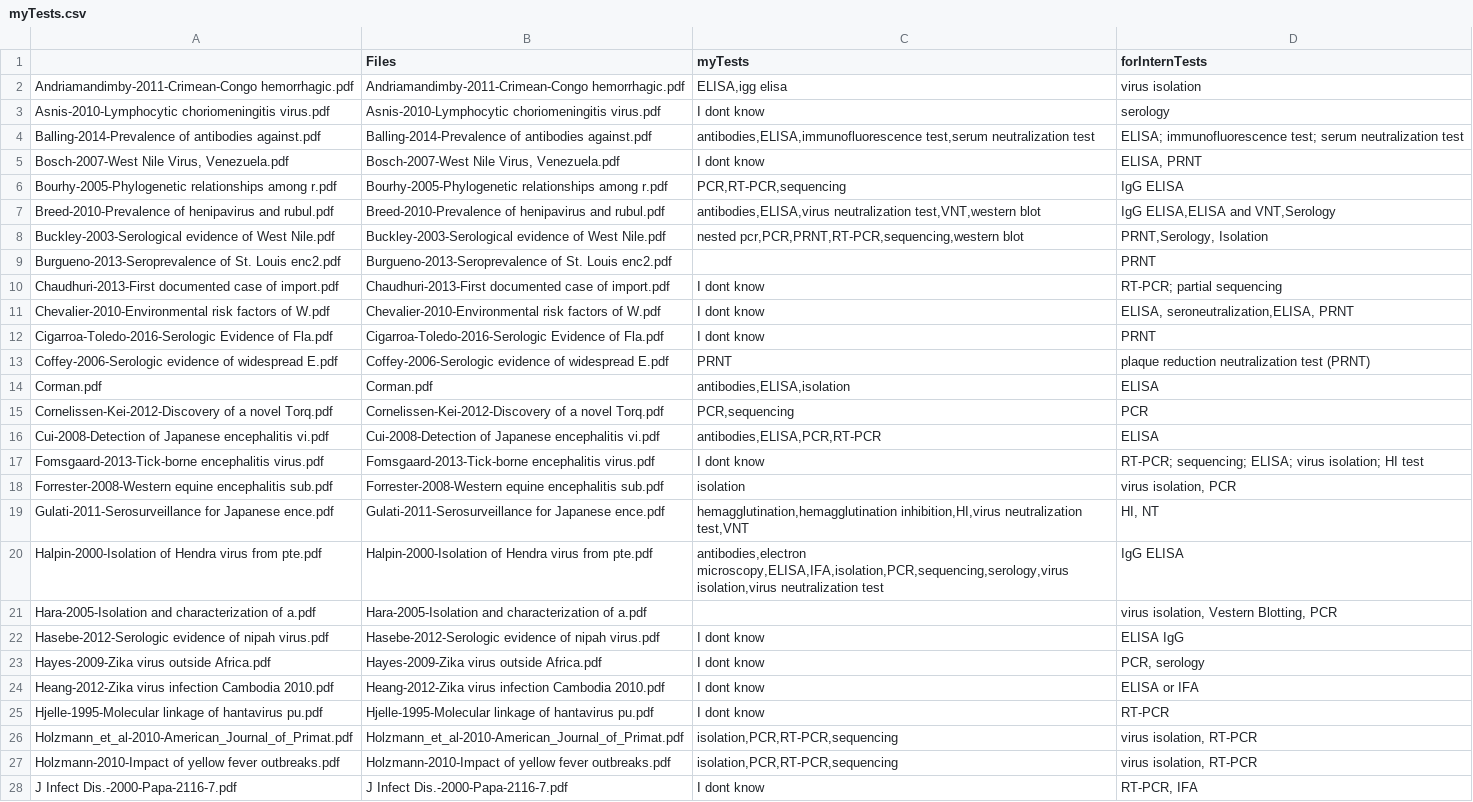
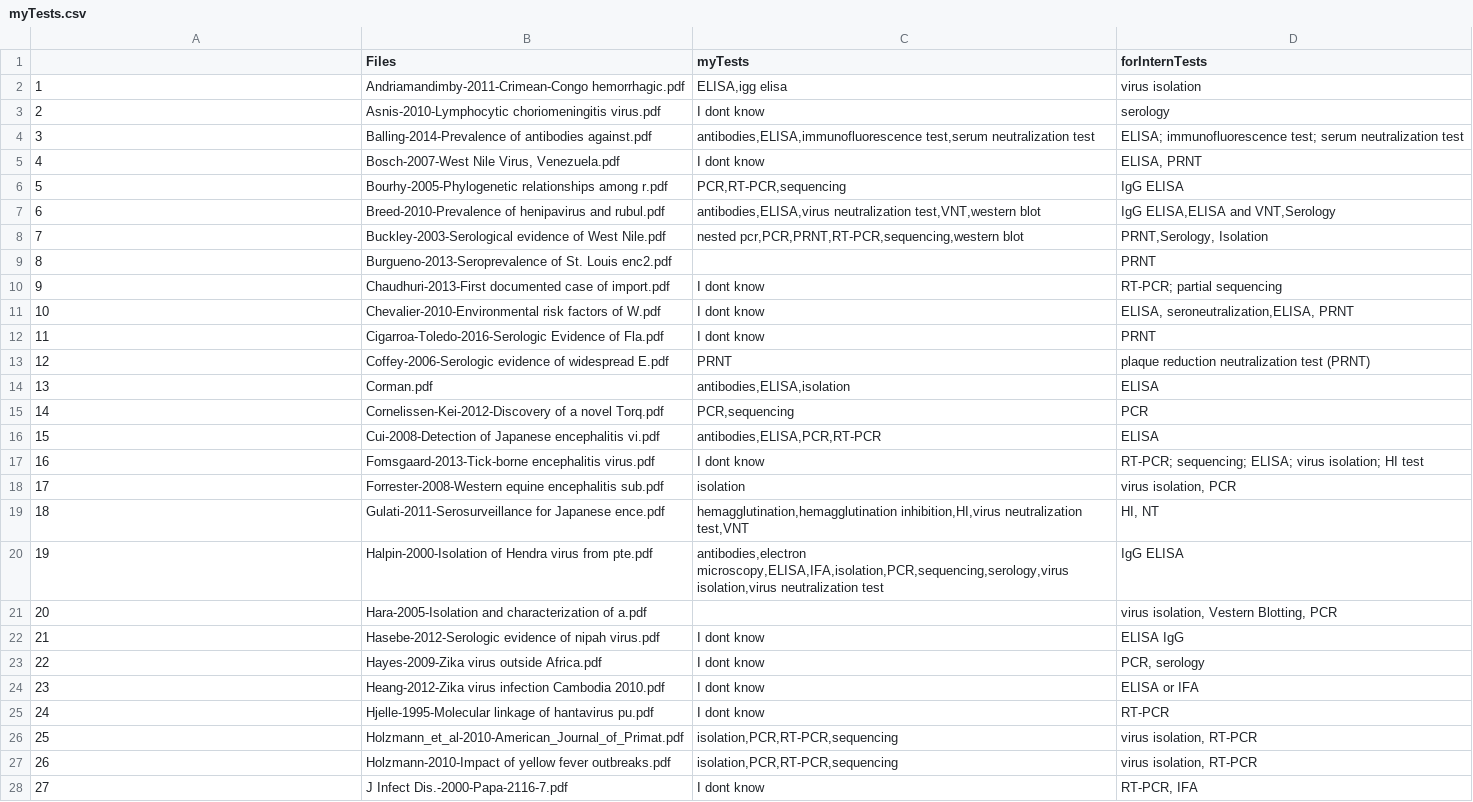
Before and after one commit to rpbradystadavis/dsi-interns, a CSV file: Files/myTests.csv, drawn as a sheet; only a part is shown; the diff covers the shown part only; the diff names each change by its address in the sheet, - before the commit and + after, or states it on an @@ line.

```diff
--- a/Files/myTests.csv
+++ b/Files/myTests.csv
-A2: Andriamandimby-2011-Crimean-Congo hemorrhagic.pdf
+A2: 1
-A3: Asnis-2010-Lymphocytic choriomeningitis virus.pdf
+A3: 2
-A4: Balling-2014-Prevalence of antibodies against.pdf
+A4: 3
-A5: Bosch-2007-West Nile Virus, Venezuela.pdf
+A5: 4
-A6: Bourhy-2005-Phylogenetic relationships among r.pdf
+A6: 5
-A7: Breed-2010-Prevalence of henipavirus and rubul.pdf
+A7: 6
-A8: Buckley-2003-Serological evidence of West Nile.pdf
+A8: 7
-A9: Burgueno-2013-Seroprevalence of St. Louis enc2.pdf
+A9: 8
-A10: Chaudhuri-2013-First documented case of import.pdf
+A10: 9
-A11: Chevalier-2010-Environmental risk factors of W.pdf
+A11: 10
-A12: Cigarroa-Toledo-2016-Serologic Evidence of Fla.pdf
+A12: 11
-A13: Coffey-2006-Serologic evidence of widespread E.pdf
+A13: 12
-A14: Corman.pdf
+A14: 13
-A15: Cornelissen-Kei-2012-Discovery of a novel Torq.pdf
+A15: 14
-A16: Cui-2008-Detection of Japanese encephalitis vi.pdf
+A16: 15
-A17: Fomsgaard-2013-Tick-borne encephalitis virus.pdf
+A17: 16
-A18: Forrester-2008-Western equine encephalitis sub.pdf
+A18: 17
-A19: Gulati-2011-Serosurveillance for Japanese ence.pdf
+A19: 18
-A20: Halpin-2000-Isolation of Hendra virus from pte.pdf
+A20: 19
-A21: Hara-2005-Isolation and characterization of a.pdf
+A21: 20
-A22: Hasebe-2012-Serologic evidence of nipah virus.pdf
+A22: 21
-A23: Hayes-2009-Zika virus outside Africa.pdf
+A23: 22
-A24: Heang-2012-Zika virus infection Cambodia 2010.pdf
+A24: 23
-A25: Hjelle-1995-Molecular linkage of hantavirus pu.pdf
+A25: 24
-A26: Holzmann_et_al-2010-American_Journal_of_Primat.pdf
+A26: 25
-A27: Holzmann-2010-Impact of yellow fever outbreaks.pdf
+A27: 26
-A28: J Infect Dis.-2000-Papa-2116-7.pdf
+A28: 27
```
Also changed, not shown: 44 edited cells elsewhere in this file, Files/testdictionary (modified).csv, 3 other files.
